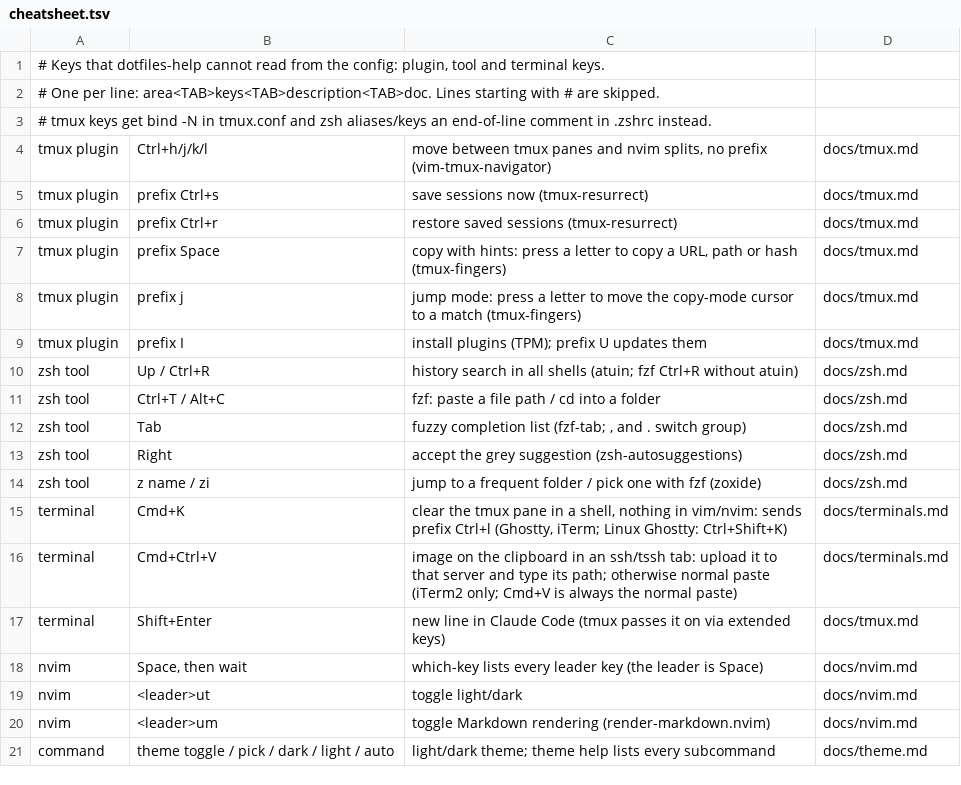
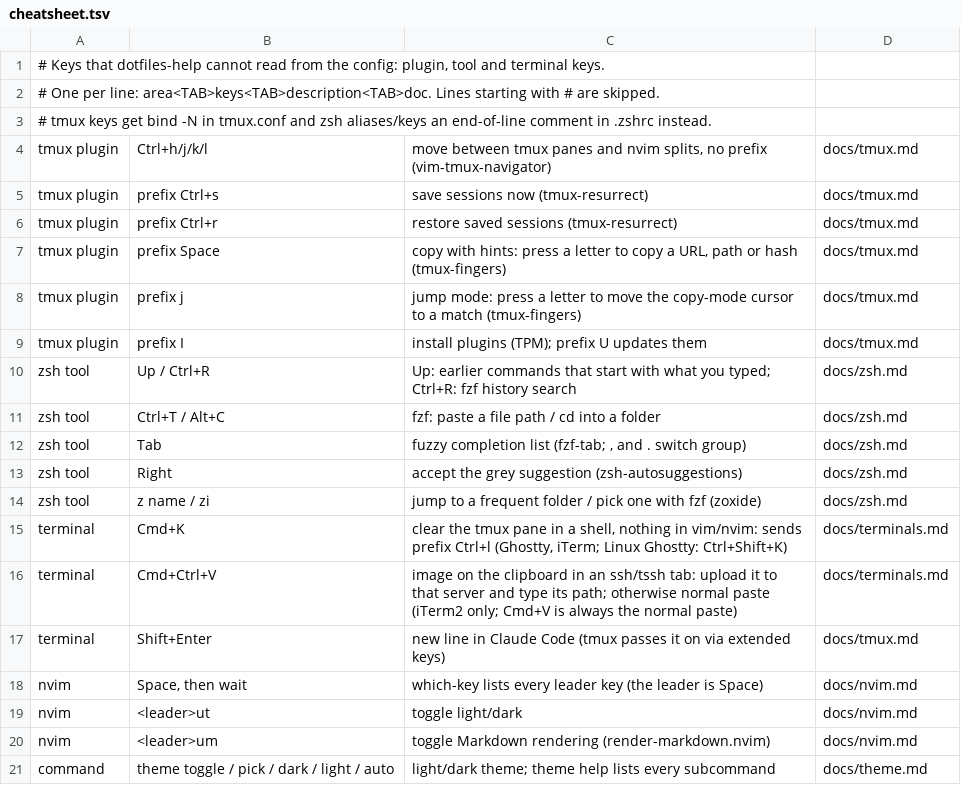
Before and after one commit to pedrojimenezp/dotfiles, a TSV file: docs/cheatsheet.tsv, drawn as a sheet.

```diff
--- a/docs/cheatsheet.tsv
+++ b/docs/cheatsheet.tsv
@@ -9,3 +9,3 @@ tmux plugin	prefix j	jump mode: press a letter to move the copy-mode cursor to a
 tmux plugin	prefix I	install plugins (TPM); prefix U updates them	docs/tmux.md
-zsh tool	Up / Ctrl+R	history search in all shells (atuin; fzf Ctrl+R without atuin)	docs/zsh.md
+zsh tool	Up / Ctrl+R	Up: earlier commands that start with what you typed; Ctrl+R: fzf history search	docs/zsh.md
 zsh tool	Ctrl+T / Alt+C	fzf: paste a file path / cd into a folder	docs/zsh.md
```
Also changed, not shown: 13 other files.
